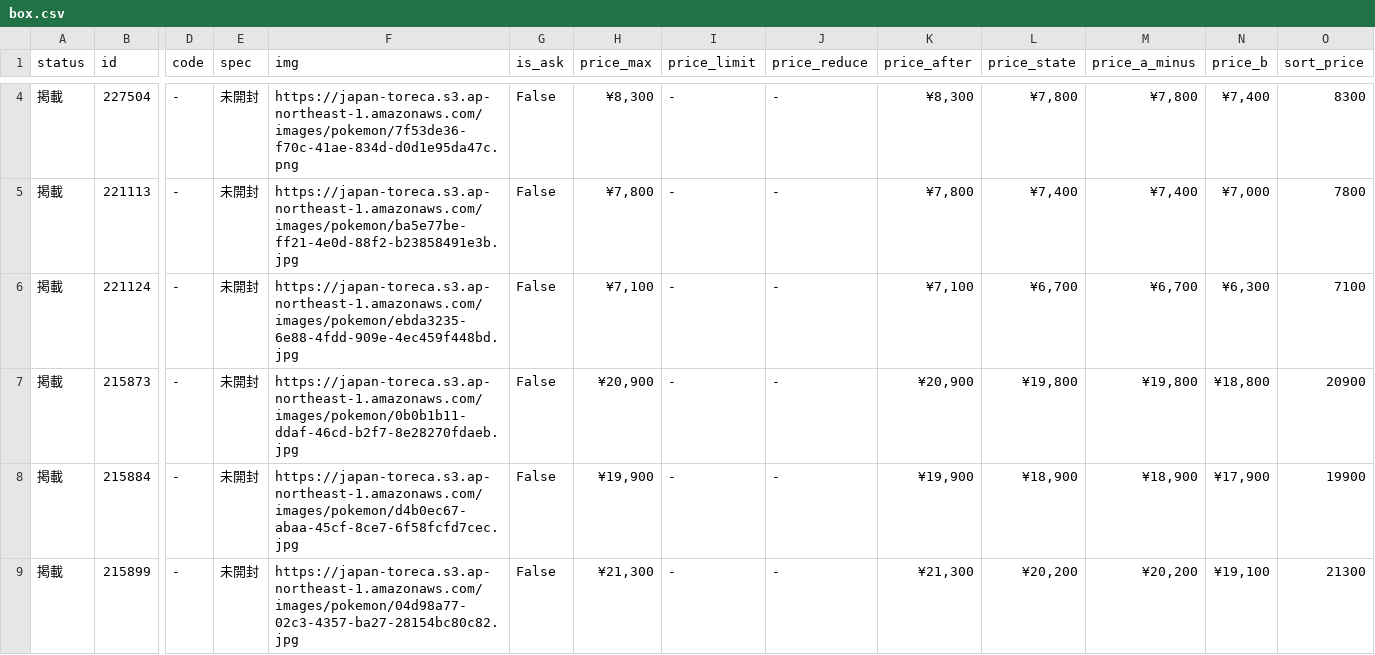
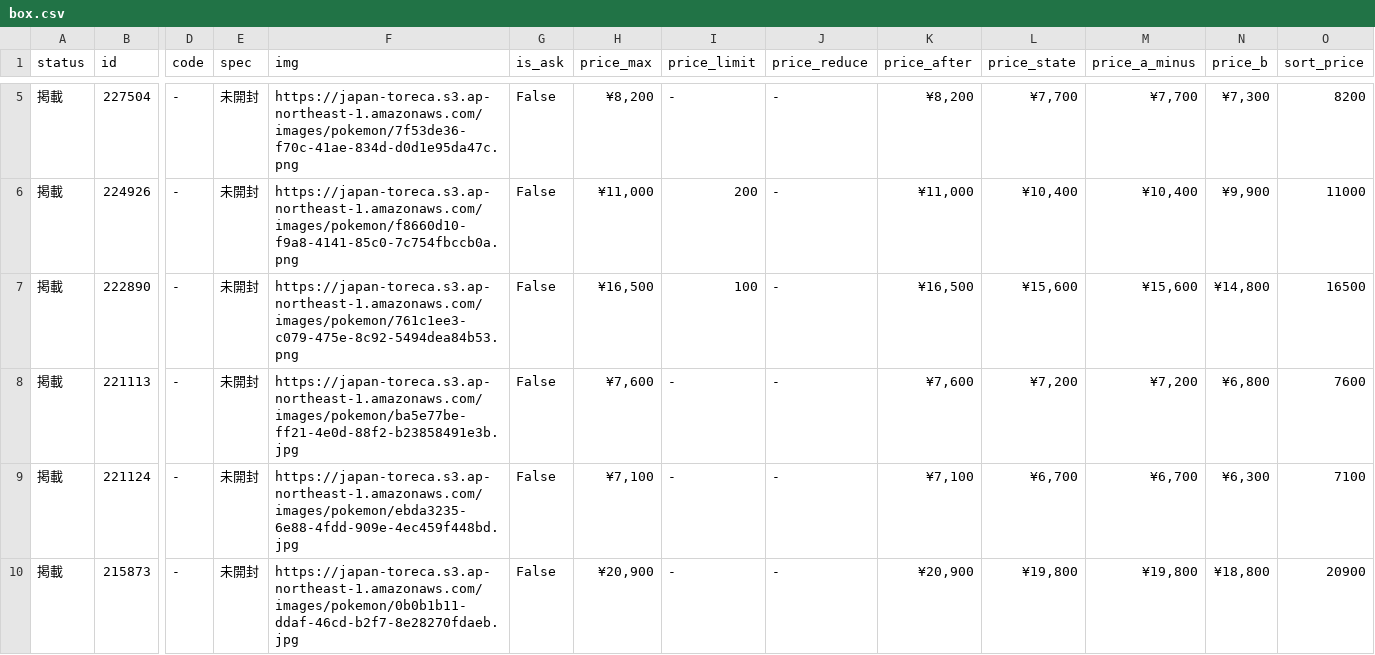
Before and after one commit to hegelgelda/tk-auto-program, a CSV file: data/box.csv, drawn as a sheet; only a part is shown, gaps mark what is left out; the shorter side is filled out with more unchanged rows; addresses are those after the commit; rows hold the shown columns only; the diff covers the shown part only; the diff names each change by its address in the sheet, - before the commit and + after, or states it on an @@ line.

```diff
--- a/data/box.csv
+++ b/data/box.csv
-H5 (price_max): ¥8,300
+H5 (price_max): ¥8,200
-K5 (price_after): ¥8,300
+K5 (price_after): ¥8,200
-L5 (price_state): ¥7,800
+L5 (price_state): ¥7,700
-M5 (price_a_minus): ¥7,800
+M5 (price_a_minus): ¥7,700
-N5 (price_b): ¥7,400
+N5 (price_b): ¥7,300
-O5 (sort_price): 8300
+O5 (sort_price): 8200
+row 6: 掲載 | 224926 | - | 未開封 | https://japan-toreca.s3.ap-northeast-1.amazonaws.com/images/pokemon/f8660d10-f9a8-4141-85c0-7c754fbccb0a.png | False | ¥11,000 | 200 | - | ¥11,000 | ¥10,400 | ¥10,400 | ¥9,900 | 11000
+row 7: 掲載 | 222890 | - | 未開封 | https://japan-toreca.s3.ap-northeast-1.amazonaws.com/images/pokemon/761c1ee3-c079-475e-8c92-5494dea84b53.png | False | ¥16,500 | 100 | - | ¥16,500 | ¥15,600 | ¥15,600 | ¥14,800 | 16500
-H8 (price_max): ¥7,800
+H8 (price_max): ¥7,600
-K8 (price_after): ¥7,800
+K8 (price_after): ¥7,600
-L8 (price_state): ¥7,400
+L8 (price_state): ¥7,200
-M8 (price_a_minus): ¥7,400
+M8 (price_a_minus): ¥7,200
-N8 (price_b): ¥7,000
+N8 (price_b): ¥6,800
-O8 (sort_price): 7800
+O8 (sort_price): 7600
```
Also changed, not shown: 2 added rows and 42 edited cells elsewhere in this file, data/box_changes.csv, data/sotai.csv, 1 other file.
